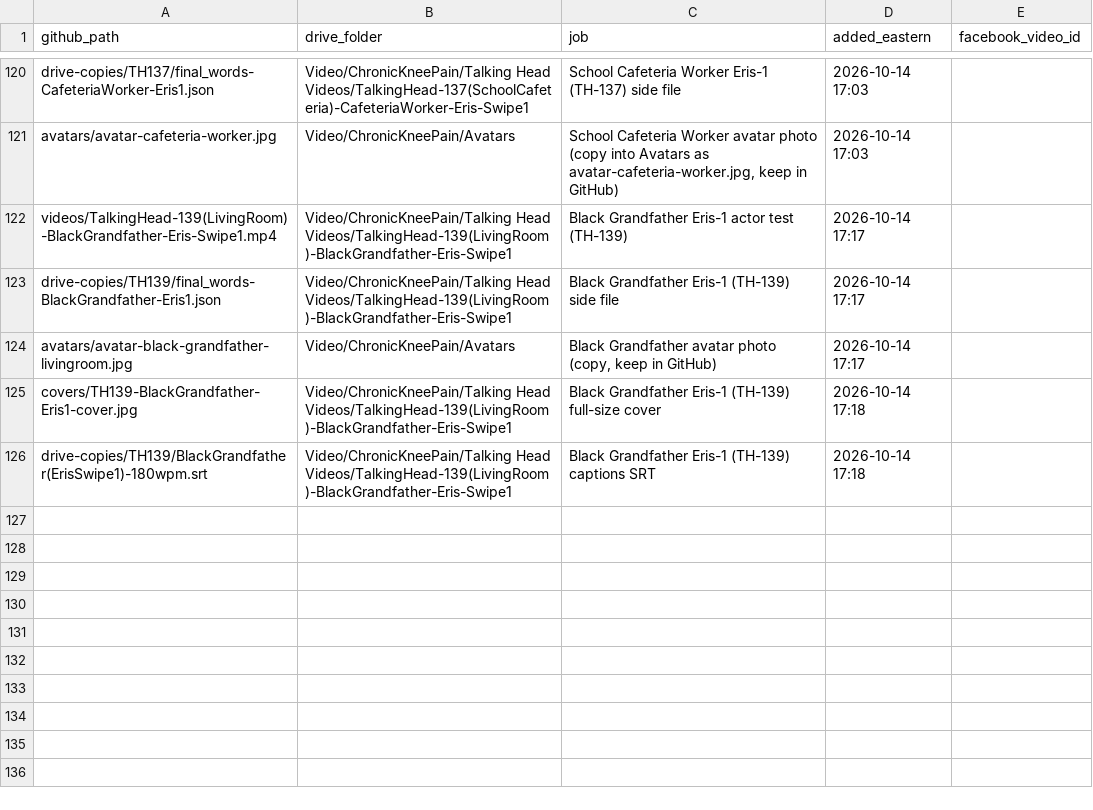
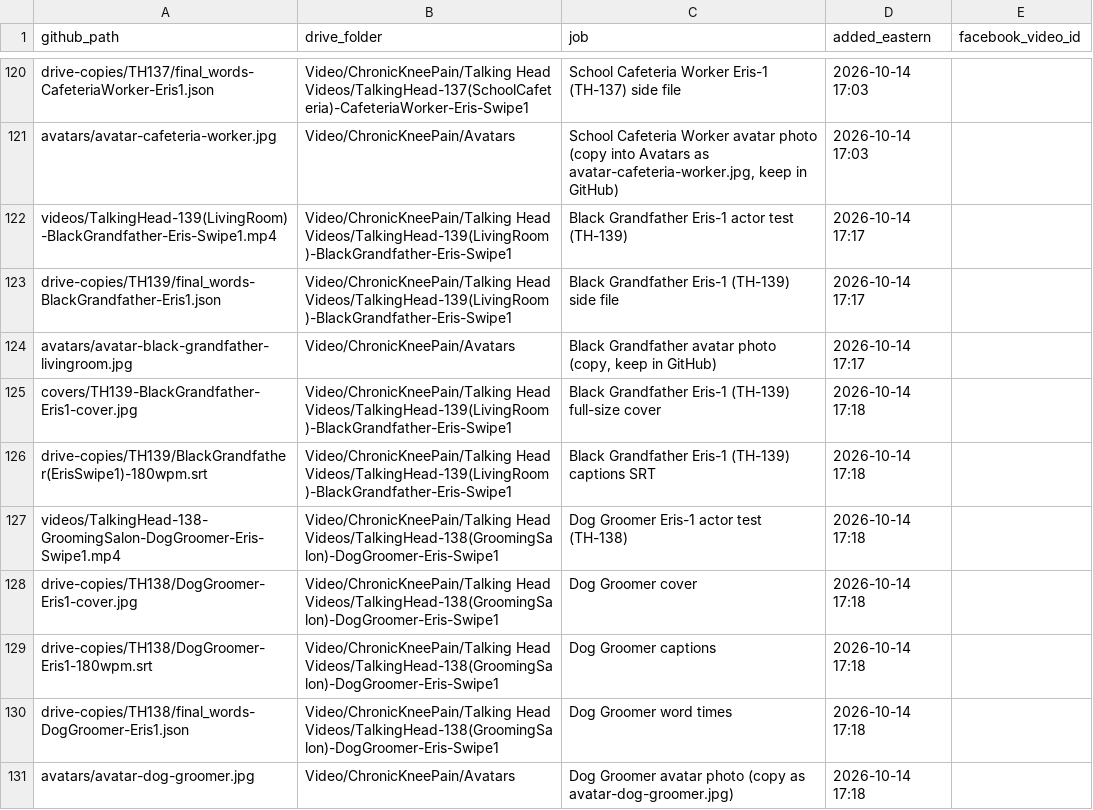
Before and after one commit to jamaljenkinspromo-cpu/kr-videos, a TSV file: MANIFEST.tsv, drawn as a sheet; only a part is shown, gaps mark what is left out.

```diff
--- a/MANIFEST.tsv
+++ b/MANIFEST.tsv
@@ -126 +126,6 @@ covers/TH139-BlackGrandfather-Eris1-cover.jpg	Video/ChronicKneePain/Talking Head
 drive-copies/TH139/BlackGrandfather(ErisSwipe1)-180wpm.srt	Video/ChronicKneePain/Talking Head Videos/TalkingHead-139(LivingRoom)-BlackGrandfather-Eris-Swipe1	Black Grandfather Eris-1 (TH-139) captions SRT	2026-10-14 17:18	
+videos/TalkingHead-138-GroomingSalon-DogGroomer-Eris-Swipe1.mp4	Video/ChronicKneePain/Talking Head Videos/TalkingHead-138(GroomingSalon)-DogGroomer-Eris-Swipe1	Dog Groomer Eris-1 actor test (TH-138)	2026-10-14 17:18	
+drive-copies/TH138/DogGroomer-Eris1-cover.jpg	Video/ChronicKneePain/Talking Head Videos/TalkingHead-138(GroomingSalon)-DogGroomer-Eris-Swipe1	Dog Groomer cover	2026-10-14 17:18	
+drive-copies/TH138/DogGroomer-Eris1-180wpm.srt	Video/ChronicKneePain/Talking Head Videos/TalkingHead-138(GroomingSalon)-DogGroomer-Eris-Swipe1	Dog Groomer captions	2026-10-14 17:18	
+drive-copies/TH138/final_words-DogGroomer-Eris1.json	Video/ChronicKneePain/Talking Head Videos/TalkingHead-138(GroomingSalon)-DogGroomer-Eris-Swipe1	Dog Groomer word times	2026-10-14 17:18	
+avatars/avatar-dog-groomer.jpg	Video/ChronicKneePain/Avatars	Dog Groomer avatar photo (copy as avatar-dog-groomer.jpg)	2026-10-14 17:18	
```
Also changed, not shown: 4 other files.
